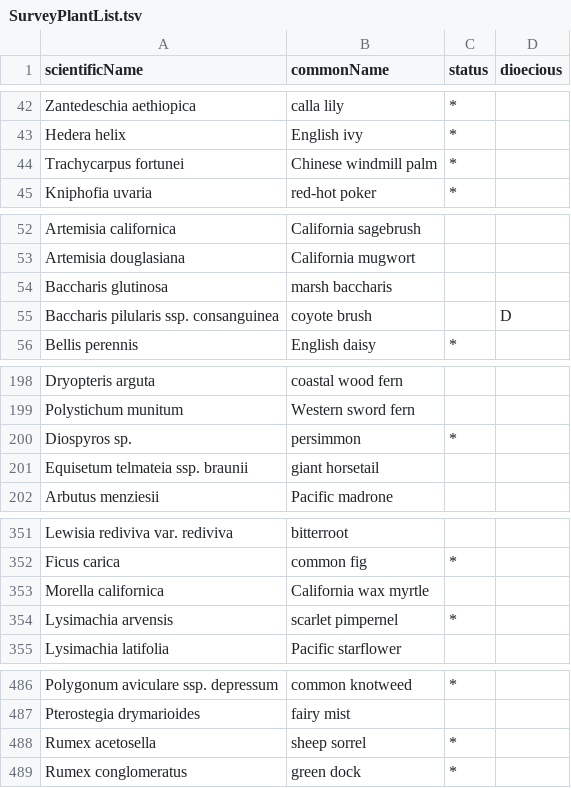
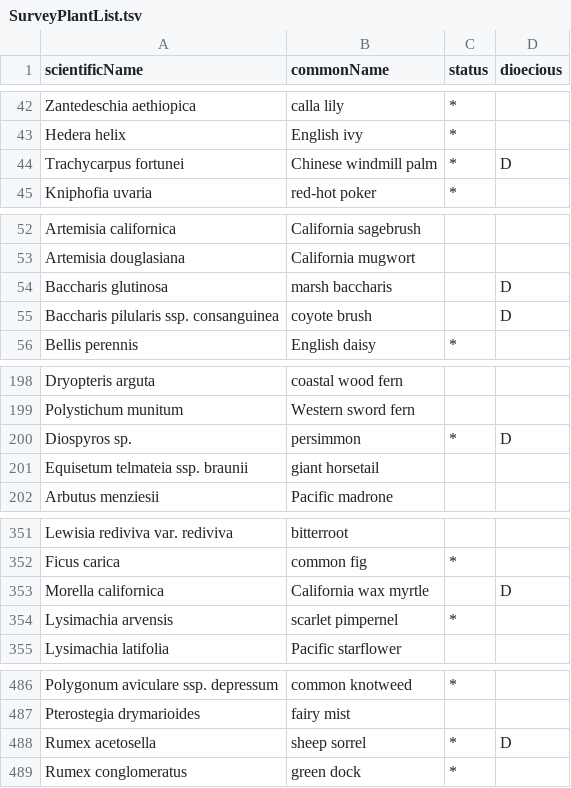
Before and after one commit to dawfedora/surveytool, a TSV file: data/SurveyPlantList.tsv, drawn as a sheet; only a part is shown, gaps mark what is left out; the diff covers the shown part only.

Commit message:
Beta (#34)
* update list of dioecious plants

* Alpha (#33)

* Update trails.json

* Update trails.json

* Create trails.json

* Update .gitignore

* start in on clever trail handling

* first pass at smarter trails

Parse new trails.json

* Update app.js

* Update trails.json

* Update app.js

* decouple trail notes

* more on new trail scheme

* consolidate Notes

* Update app.js

* Update app.js

* new UI

* Update app.js

* Update app.js

* Update app.js

* Update app.js

* cleanup

* Update app.js

* Update app.js

* Update index.html

* Update index.html

* Update index.html

* Update index.html

* Update index.html

* Update index.html

* Update index.html

* UI tweaking

* big workflow overhaul

* Update app.js

* take her for a spin

cleaned up most remaining transition issues

* UI tweaks

* Update deploy.yml

* Update app.js

* Update app.js

* Update app.js

* Update deploy.yml

* Update deploy.yml

* Squash merge dev into alpha

* Update app.js

* fix u-turns

* Update app.js

* Update app.js

* Update participants.json

* Update participants.json

* Update README with development branch details

Added information about different development branches and their statuses.

```diff
--- a/data/SurveyPlantList.tsv
+++ b/data/SurveyPlantList.tsv
@@ -43,3 +43,3 @@ Zantedeschia aethiopica	calla lily	*
 Hedera helix	English ivy	*	
-Trachycarpus fortunei	Chinese windmill palm	*	
+Trachycarpus fortunei	Chinese windmill palm	*	D
 Kniphofia uvaria	red-hot poker	*	
@@ -53,3 +53,3 @@ Artemisia californica	California sagebrush
 Artemisia douglasiana	California mugwort		
-Baccharis glutinosa	marsh baccharis		
+Baccharis glutinosa	marsh baccharis		D
 Baccharis pilularis ssp. consanguinea	coyote brush		D
@@ -199,3 +199,3 @@ Dryopteris arguta	coastal wood fern
 Polystichum munitum	Western sword fern		
-Diospyros sp.	persimmon	*	
+Diospyros sp.	persimmon	*	D
 Equisetum telmateia ssp. braunii	giant horsetail		
@@ -352,3 +352,3 @@ Lewisia rediviva var. rediviva	bitterroot
 Ficus carica	common fig	*	
-Morella californica	California wax myrtle		
+Morella californica	California wax myrtle		D
 Lysimachia arvensis	scarlet pimpernel	*	
@@ -487,3 +487,3 @@ Polygonum aviculare ssp. depressum	common knotweed	*
 Pterostegia drymarioides	fairy mist		
-Rumex acetosella	sheep sorrel	*	
+Rumex acetosella	sheep sorrel	*	D
 Rumex conglomeratus	green dock	*	
```
Also changed, not shown: 1 edited cell elsewhere in this file, 8 other files.
